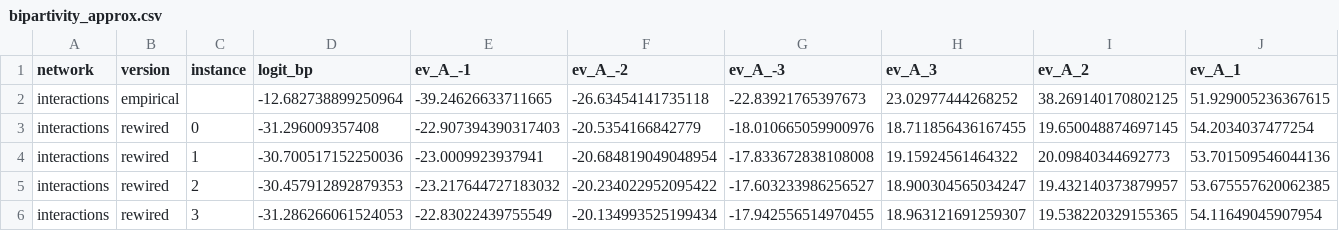
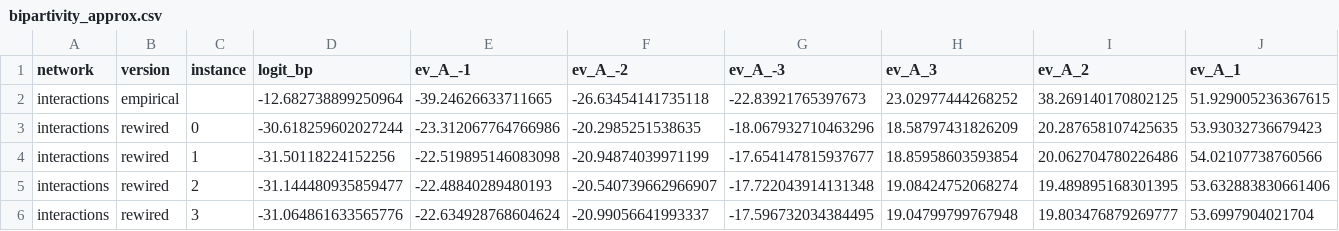
Before and after one commit to carolinamattsson/local-connectivity-structure, a CSV file: bipartivity_approx.csv, drawn as a sheet; only a part is shown; the diff covers the shown part only.

Commit message:
re-run
re-ran the computation, then updated the y_axis values for the plots

```diff
--- a/bipartivity_approx.csv
+++ b/bipartivity_approx.csv
@@ -2,5 +2,5 @@ network,version,instance,logit_bp,ev_A_-1,ev_A_-2,ev_A_-3,ev_A_3,ev_A_2,ev_A_1
 interactions,empirical,,-12.682738899250964,-39.24626633711665,-26.63454141735118,-22.83921765397673,23.02977444268252,38.269140170802125,51.929005236367615
-interactions,rewired,0,-31.296009357408,-22.907394390317403,-20.5354166842779,-18.010665059900976,18.711856436167455,19.650048874697145,54.2034037477254
-interactions,rewired,1,-30.700517152250036,-23.0009923937941,-20.684819049048954,-17.833672838108008,19.15924561464322,20.09840344692773,53.701509546044136
-interactions,rewired,2,-30.457912892879353,-23.217644727183032,-20.234022952095422,-17.603233986256527,18.900304565034247,19.432140373879957,53.675557620062385
-interactions,rewired,3,-31.286266061524053,-22.83022439755549,-20.134993525199434,-17.942556514970455,18.963121691259307,19.538220329155365,54.11649045907954
+interactions,rewired,0,-30.618259602027244,-23.312067764766986,-20.2985251538635,-18.067932710463296,18.58797431826209,20.287658107425635,53.93032736679423
+interactions,rewired,1,-31.50118224152256,-22.519895146083098,-20.94874039971199,-17.654147815937677,18.85958603593854,20.062704780226486,54.02107738760566
+interactions,rewired,2,-31.144480935859477,-22.48840289480193,-20.540739662966907,-17.722043914131348,19.08424752068274,19.489895168301395,53.632883830661406
+interactions,rewired,3,-31.064861633565776,-22.634928768604624,-20.99056641993337,-17.596732034384495,19.04799799767948,19.803476879269777,53.6997904021704
```
Also changed, not shown: 147 edited cells elsewhere in this file, bipartivity.csv, 5 other files.
